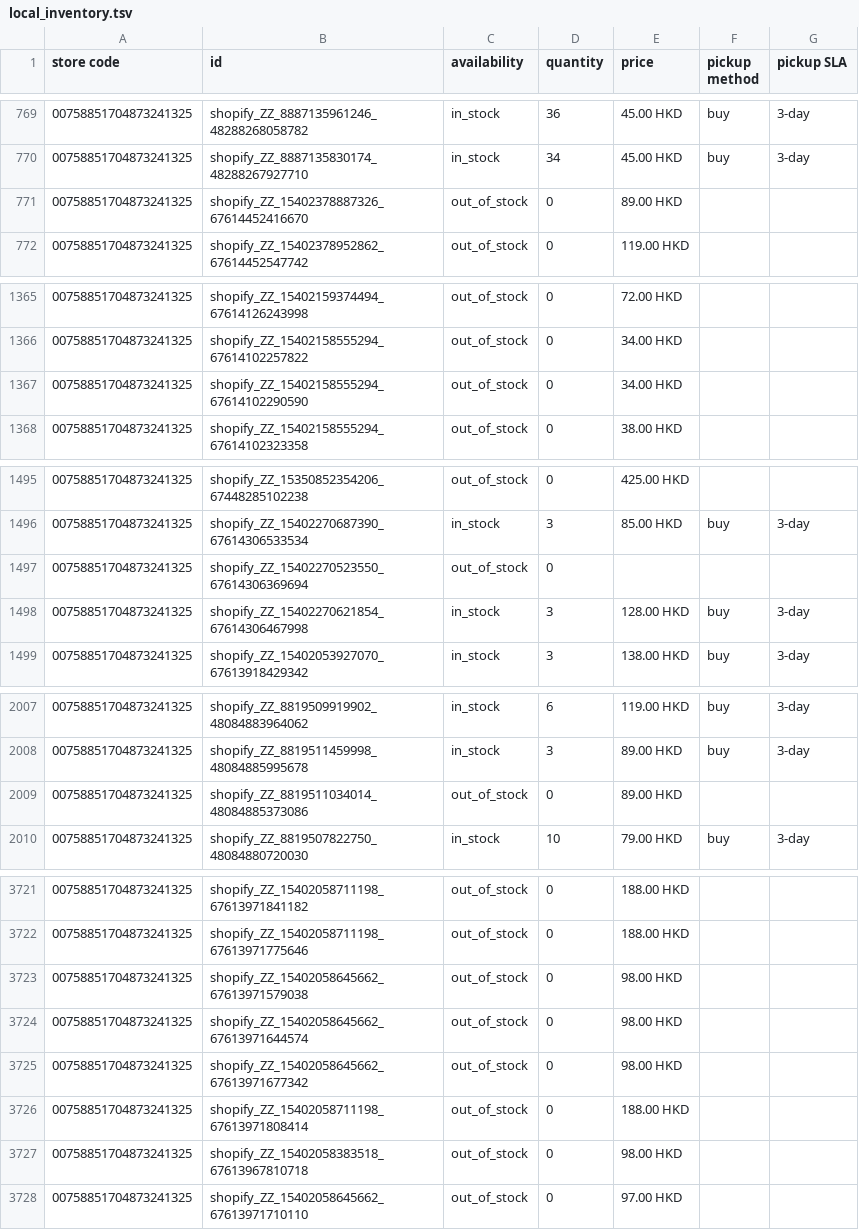
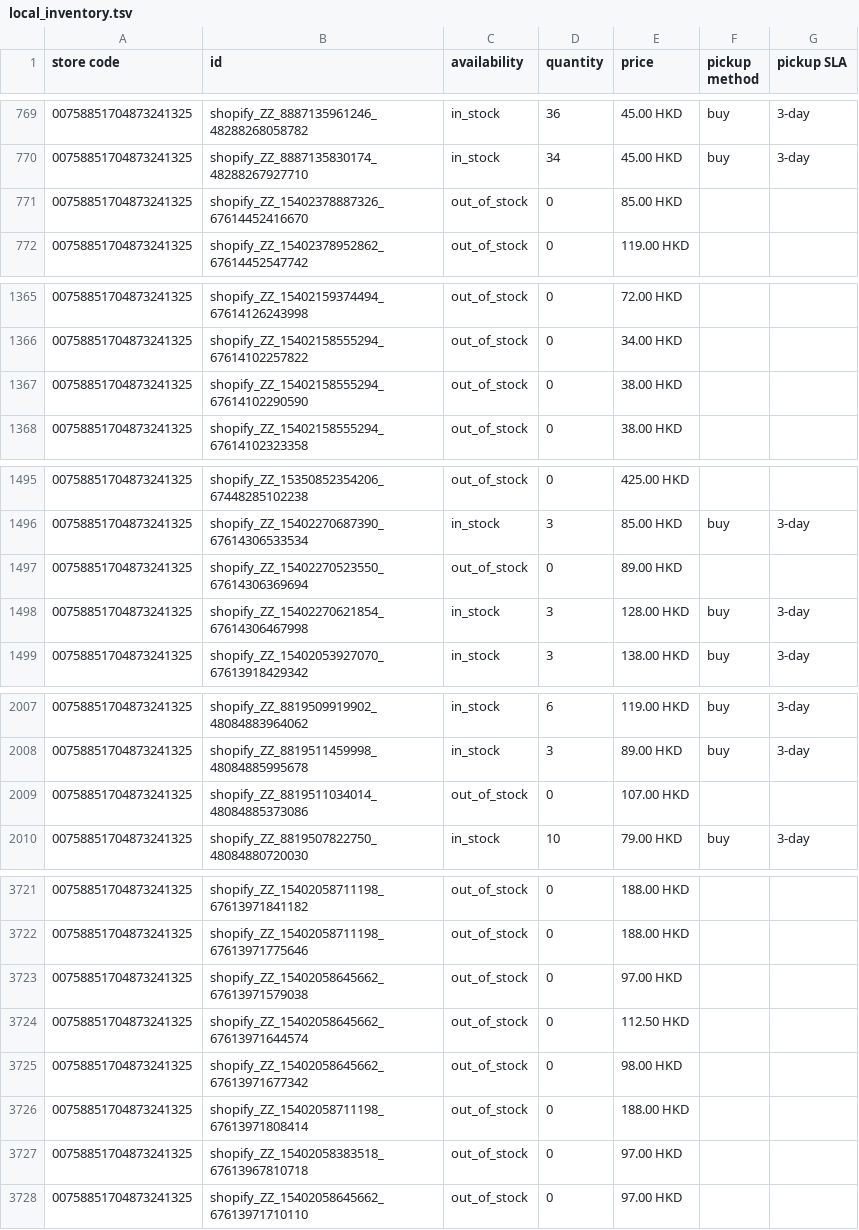
Before and after one commit to edberli/ouji-website, a TSV file: data/local_inventory.tsv, drawn as a sheet; only a part is shown, gaps mark what is left out; the diff covers the shown part only.

Commit message:
觀塘本地存貨 feed 每日更新 2026-10-23

```diff
--- a/data/local_inventory.tsv
+++ b/data/local_inventory.tsv
@@ -770,3 +770,3 @@ store code	id	availability	quantity	price	pickup method	pickup SLA
 00758851704873241325	shopify_ZZ_8887135830174_48288267927710	in_stock	34	45.00 HKD	buy	3-day
-00758851704873241325	shopify_ZZ_15402378887326_67614452416670	out_of_stock	0	89.00 HKD		
+00758851704873241325	shopify_ZZ_15402378887326_67614452416670	out_of_stock	0	85.00 HKD		
 00758851704873241325	shopify_ZZ_15402378952862_67614452547742	out_of_stock	0	119.00 HKD		
@@ -1366,3 +1366,3 @@ store code	id	availability	quantity	price	pickup method	pickup SLA
 00758851704873241325	shopify_ZZ_15402158555294_67614102257822	out_of_stock	0	34.00 HKD		
-00758851704873241325	shopify_ZZ_15402158555294_67614102290590	out_of_stock	0	34.00 HKD		
+00758851704873241325	shopify_ZZ_15402158555294_67614102290590	out_of_stock	0	38.00 HKD		
 00758851704873241325	shopify_ZZ_15402158555294_67614102323358	out_of_stock	0	38.00 HKD		
@@ -1496,3 +1496,3 @@ store code	id	availability	quantity	price	pickup method	pickup SLA
 00758851704873241325	shopify_ZZ_15402270687390_67614306533534	in_stock	3	85.00 HKD	buy	3-day
-00758851704873241325	shopify_ZZ_15402270523550_67614306369694	out_of_stock	0			
+00758851704873241325	shopify_ZZ_15402270523550_67614306369694	out_of_stock	0	89.00 HKD		
 00758851704873241325	shopify_ZZ_15402270621854_67614306467998	in_stock	3	128.00 HKD	buy	3-day
@@ -2008,3 +2008,3 @@ store code	id	availability	quantity	price	pickup method	pickup SLA
 00758851704873241325	shopify_ZZ_8819511459998_48084885995678	in_stock	3	89.00 HKD	buy	3-day
-00758851704873241325	shopify_ZZ_8819511034014_48084885373086	out_of_stock	0	89.00 HKD		
+00758851704873241325	shopify_ZZ_8819511034014_48084885373086	out_of_stock	0	107.00 HKD		
 00758851704873241325	shopify_ZZ_8819507822750_48084880720030	in_stock	10	79.00 HKD	buy	3-day
@@ -3722,7 +3722,7 @@ store code	id	availability	quantity	price	pickup method	pickup SLA
 00758851704873241325	shopify_ZZ_15402058711198_67613971775646	out_of_stock	0	188.00 HKD		
-00758851704873241325	shopify_ZZ_15402058645662_67613971579038	out_of_stock	0	98.00 HKD		
-00758851704873241325	shopify_ZZ_15402058645662_67613971644574	out_of_stock	0	98.00 HKD		
+00758851704873241325	shopify_ZZ_15402058645662_67613971579038	out_of_stock	0	97.00 HKD		
+00758851704873241325	shopify_ZZ_15402058645662_67613971644574	out_of_stock	0	112.50 HKD		
 00758851704873241325	shopify_ZZ_15402058645662_67613971677342	out_of_stock	0	98.00 HKD		
 00758851704873241325	shopify_ZZ_15402058711198_67613971808414	out_of_stock	0	188.00 HKD		
-00758851704873241325	shopify_ZZ_15402058383518_67613967810718	out_of_stock	0	98.00 HKD		
+00758851704873241325	shopify_ZZ_15402058383518_67613967810718	out_of_stock	0	97.00 HKD		
 00758851704873241325	shopify_ZZ_15402058645662_67613971710110	out_of_stock	0	97.00 HKD		
```
Also changed, not shown: 3 edited cells elsewhere in this file.
